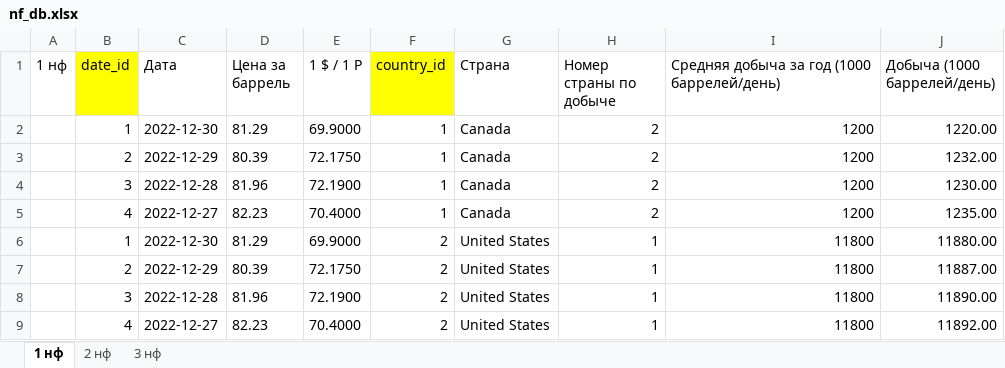
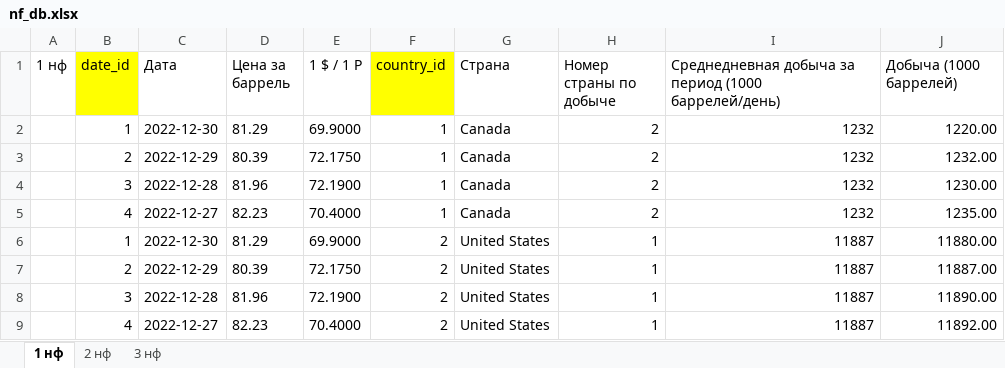
Before and after one commit to BigNeutronStar/opec-oil-analysis, an Excel workbook: Work/Data/nf_db.xlsx, sheet 1 нф, drawn as a sheet; values as stored, in another font and other column widths than the file's, no borders; the diff names each change by its address in the sheet, - before the commit and + after, or states it on an @@ line.

```diff
--- a/Work/Data/nf_db.xlsx (sheet 1 нф)
+++ b/Work/Data/nf_db.xlsx (sheet 1 нф)
-I1: Средняя добыча за год (1000 баррелей/день)
+I1: Среднедневная добыча за период (1000 баррелей/день)
-J1: Добыча (1000 баррелей/день)
+J1: Добыча (1000 баррелей)
-I2:I5: 1200
+I2:I5: 1232
-I6:I9: 11800
+I6:I9: 11887
```
Also changed, not shown: sheet 3 нф, 1 other file.
